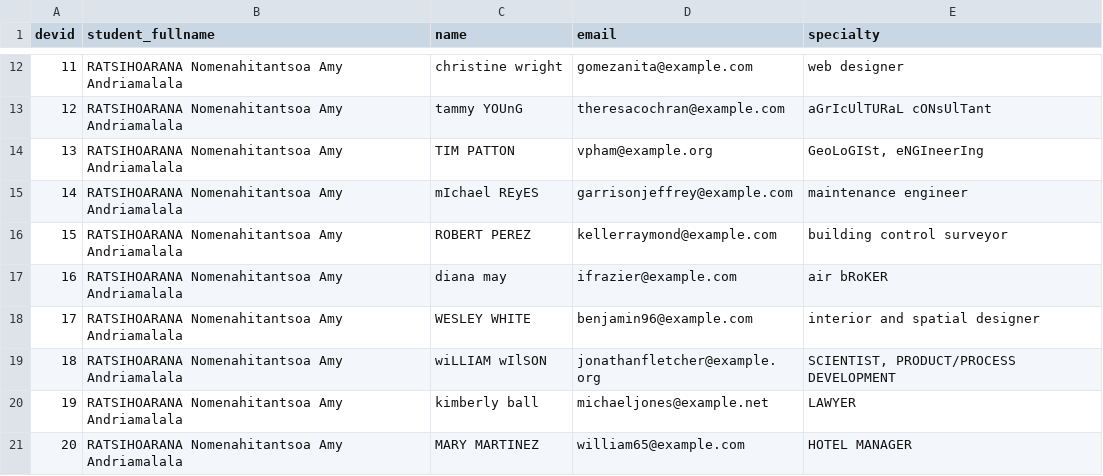
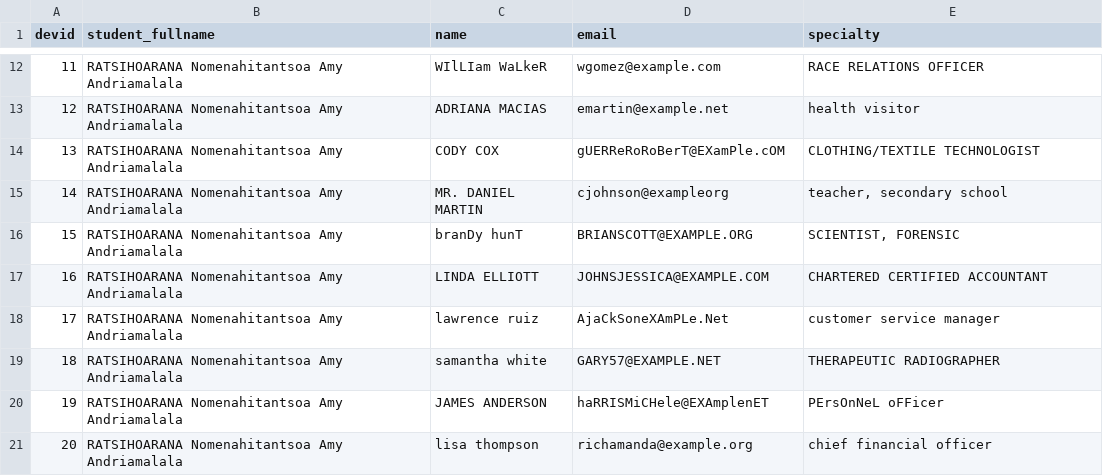
Before and after one commit to AmysGith/Amy_BD_Projet, a CSV file: Documents/Amy_BD_Projet/export_csv/developers.csv, drawn as a sheet; only a part is shown, gaps mark what is left out; the diff covers the shown part only.

Commit message:
modification des emails pour qu'il y ait des erreurs de format

```diff
--- a/Documents/Amy_BD_Projet/export_csv/developers.csv
+++ b/Documents/Amy_BD_Projet/export_csv/developers.csv
@@ -12,10 +12,10 @@ devid,student_fullname,name,email,specialty
-11,RATSIHOARANA Nomenahitantsoa Amy Andriamalala,christine wright,gomezanita@example.com,web designer
-12,RATSIHOARANA Nomenahitantsoa Amy Andriamalala,tammy YOUnG,theresacochran@example.com,aGrIcUlTURaL cONsUlTant
-13,RATSIHOARANA Nomenahitantsoa Amy Andriamalala,TIM PATTON,vpham@example.org,"GeoLoGISt, eNGIneerIng"
-14,RATSIHOARANA Nomenahitantsoa Amy Andriamalala,mIchael REyES,garrisonjeffrey@example.com,maintenance engineer
-15,RATSIHOARANA Nomenahitantsoa Amy Andriamalala,ROBERT PEREZ,kellerraymond@example.com,building control surveyor
-16,RATSIHOARANA Nomenahitantsoa Amy Andriamalala,diana may,ifrazier@example.com,air bRoKER
-17,RATSIHOARANA Nomenahitantsoa Amy Andriamalala,WESLEY WHITE,benjamin96@example.com,interior and spatial designer
-18,RATSIHOARANA Nomenahitantsoa Amy Andriamalala,wiLLIAM wIlSON,jonathanfletcher@example.org,"SCIENTIST, PRODUCT/PROCESS DEVELOPMENT"
-19,RATSIHOARANA Nomenahitantsoa Amy Andriamalala,kimberly ball,michaeljones@example.net,LAWYER
-20,RATSIHOARANA Nomenahitantsoa Amy Andriamalala,MARY MARTINEZ,william65@example.com,HOTEL MANAGER
+11,RATSIHOARANA Nomenahitantsoa Amy Andriamalala,WIlLIam WaLkeR,wgomez@example.com,RACE RELATIONS OFFICER
+12,RATSIHOARANA Nomenahitantsoa Amy Andriamalala,ADRIANA MACIAS,emartin@example.net,health visitor
+13,RATSIHOARANA Nomenahitantsoa Amy Andriamalala,CODY COX,gUERReRoRoBerT@EXamPle.cOM,CLOTHING/TEXTILE TECHNOLOGIST
+14,RATSIHOARANA Nomenahitantsoa Amy Andriamalala,MR. DANIEL MARTIN,cjohnson@exampleorg,"teacher, secondary school"
+15,RATSIHOARANA Nomenahitantsoa Amy Andriamalala,branDy hunT,BRIANSCOTT@EXAMPLE.ORG,"SCIENTIST, FORENSIC"
+16,RATSIHOARANA Nomenahitantsoa Amy Andriamalala,LINDA ELLIOTT,JOHNSJESSICA@EXAMPLE.COM,CHARTERED CERTIFIED ACCOUNTANT
+17,RATSIHOARANA Nomenahitantsoa Amy Andriamalala,lawrence ruiz,AjaCkSoneXAmPLe.Net,customer service manager
+18,RATSIHOARANA Nomenahitantsoa Amy Andriamalala,samantha white,GARY57@EXAMPLE.NET,THERAPEUTIC RADIOGRAPHER
+19,RATSIHOARANA Nomenahitantsoa Amy Andriamalala,JAMES ANDERSON,haRRISMiCHele@EXAmplenET,PErsOnNeL oFFicer
+20,RATSIHOARANA Nomenahitantsoa Amy Andriamalala,lisa thompson,richamanda@example.org,chief financial officer
```
Also changed, not shown: 150 edited cells elsewhere in this file, 4 other files.
